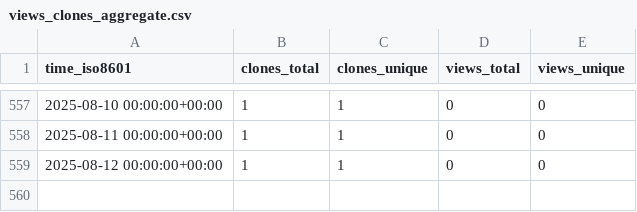
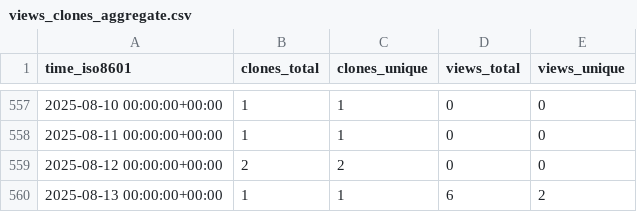
Before and after one commit to OSU-Nowlab/Flover, a CSV file: OSU-Nowlab/Flover/ghrs-data/views_clones_aggregate.csv, drawn as a sheet; only a part is shown, gaps mark what is left out.

```diff
--- a/OSU-Nowlab/Flover/ghrs-data/views_clones_aggregate.csv
+++ b/OSU-Nowlab/Flover/ghrs-data/views_clones_aggregate.csv
@@ -558,2 +558,3 @@ time_iso8601,clones_total,clones_unique,views_total,views_unique
 2025-08-11 00:00:00+00:00,1,1,0,0
-2025-08-12 00:00:00+00:00,1,1,0,0
+2025-08-12 00:00:00+00:00,2,2,0,0
+2025-08-13 00:00:00+00:00,1,1,6,2
```
Also changed, not shown: 1 other file.
